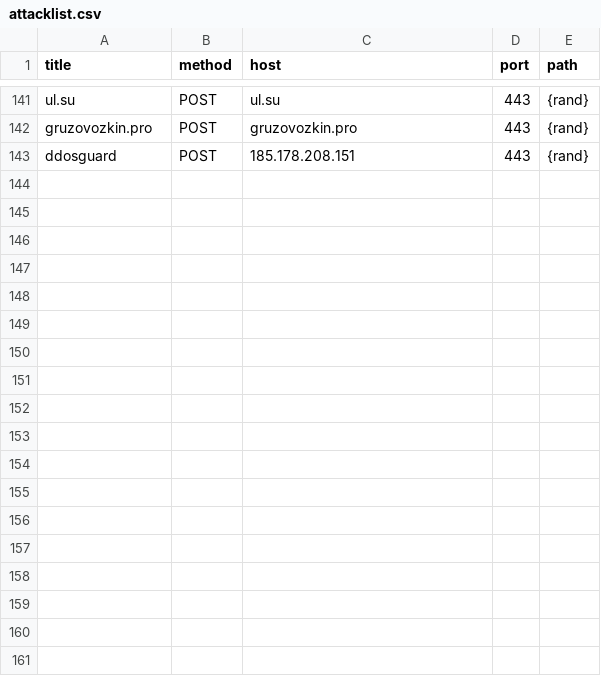
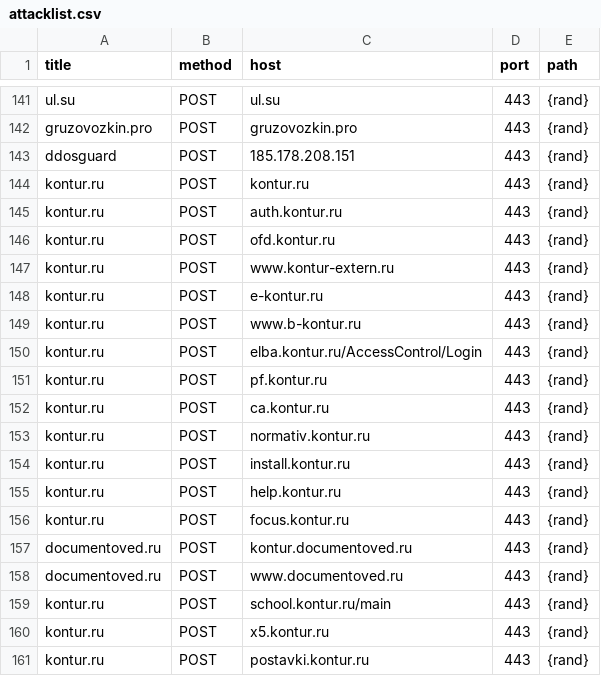
Before and after one commit to stop3war/stop3war.github.io, a CSV file: attacklist.csv, drawn as a sheet; only a part is shown, gaps mark what is left out; the diff names each change by its address in the sheet, - before the commit and + after, or states it on an @@ line.

Commit message:
update

```diff
--- a/attacklist.csv
+++ b/attacklist.csv
+row 144: kontur.ru | POST | kontur.ru | 443 | {rand}
+row 145: kontur.ru | POST | auth.kontur.ru | 443 | {rand}
+row 146: kontur.ru | POST | ofd.kontur.ru | 443 | {rand}
+row 147: kontur.ru | POST | www.kontur-extern.ru | 443 | {rand}
+row 148: kontur.ru | POST | e-kontur.ru | 443 | {rand}
+row 149: kontur.ru | POST | www.b-kontur.ru | 443 | {rand}
+row 150: kontur.ru | POST | elba.kontur.ru/AccessControl/Login | 443 | {rand}
+row 151: kontur.ru | POST | pf.kontur.ru | 443 | {rand}
+row 152: kontur.ru | POST | ca.kontur.ru | 443 | {rand}
+row 153: kontur.ru | POST | normativ.kontur.ru | 443 | {rand}
+row 154: kontur.ru | POST | install.kontur.ru | 443 | {rand}
+row 155: kontur.ru | POST | help.kontur.ru | 443 | {rand}
+row 156: kontur.ru | POST | focus.kontur.ru | 443 | {rand}
+row 157: documentoved.ru | POST | kontur.documentoved.ru | 443 | {rand}
+row 158: documentoved.ru | POST | www.documentoved.ru | 443 | {rand}
+row 159: kontur.ru | POST | school.kontur.ru/main | 443 | {rand}
+row 160: kontur.ru | POST | x5.kontur.ru | 443 | {rand}
+row 161: kontur.ru | POST | postavki.kontur.ru | 443 | {rand}
```
